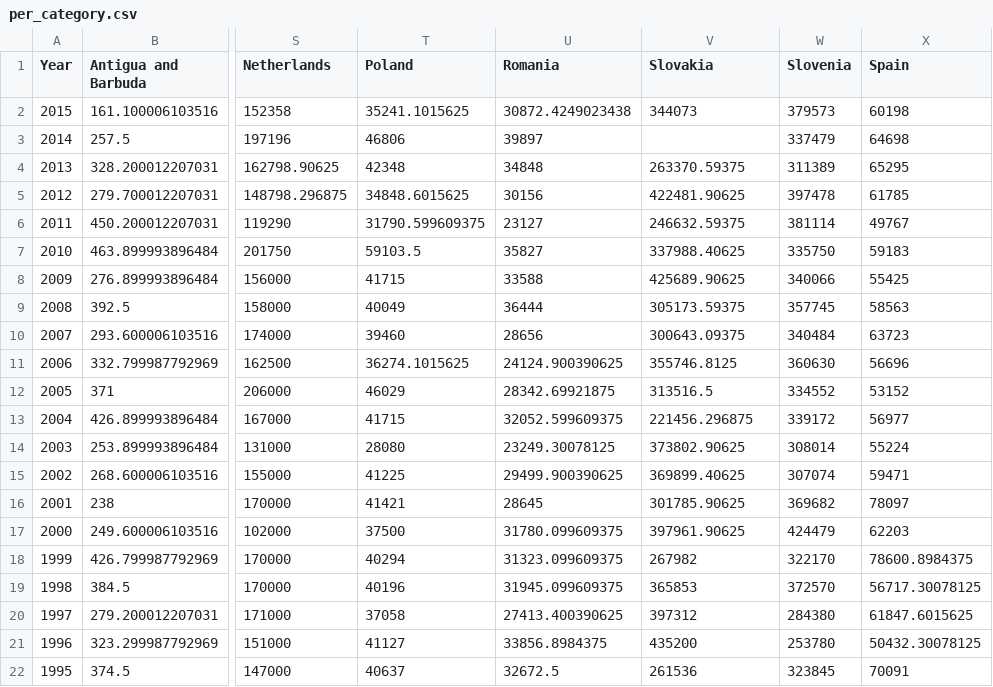
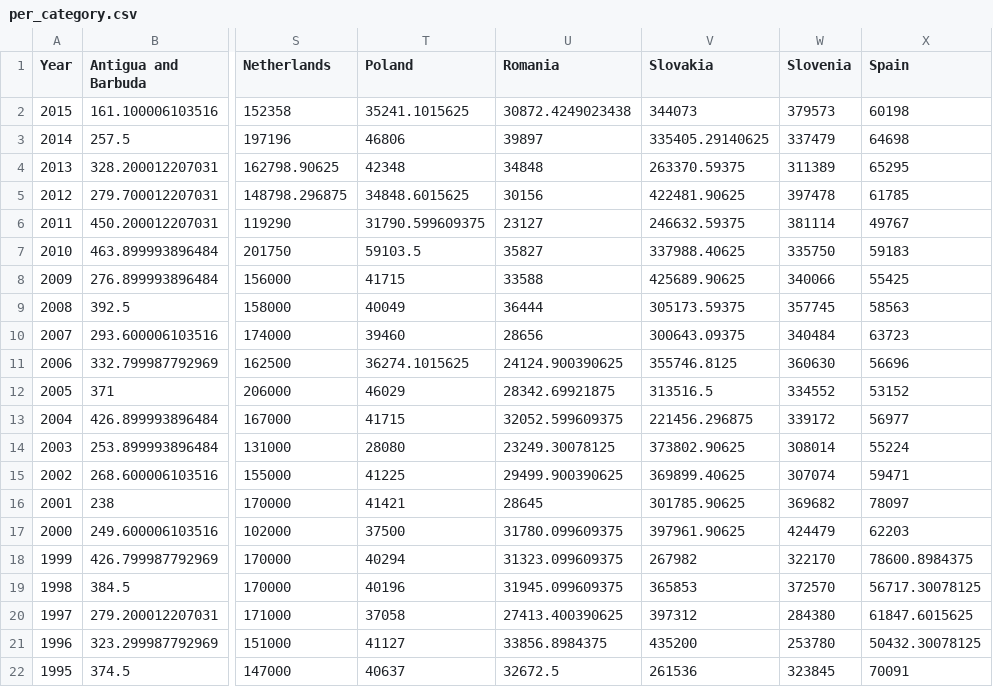
Before and after one commit to danielkho4/ClimateChangeVisualWebsite, a CSV file: data/per_category.csv, drawn as a sheet; only a part is shown, gaps mark what is left out; the diff names each change by its address in the sheet, - before the commit and + after, or states it on an @@ line.

Commit message:
2nd

```diff
--- a/data/per_category.csv
+++ b/data/per_category.csv
-V3 (Slovakia): (empty)
+V3 (Slovakia): 335405.29140625
```
